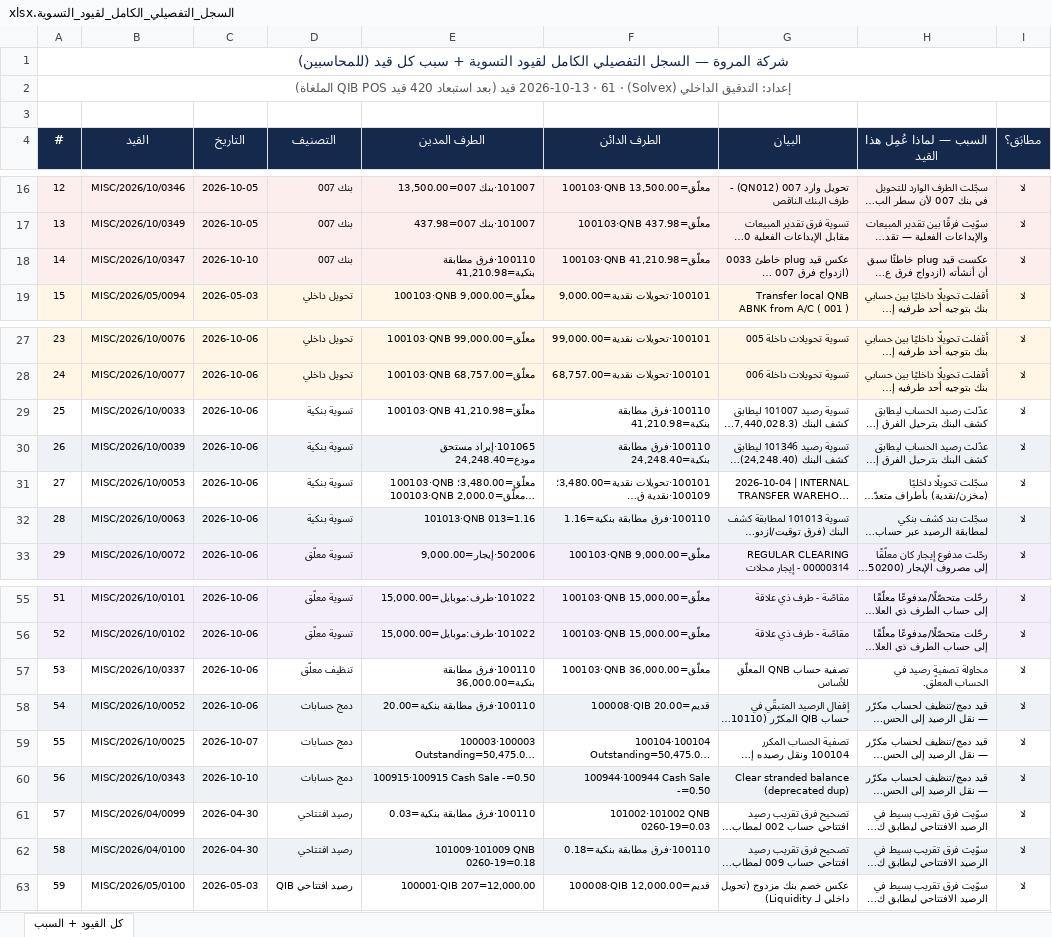
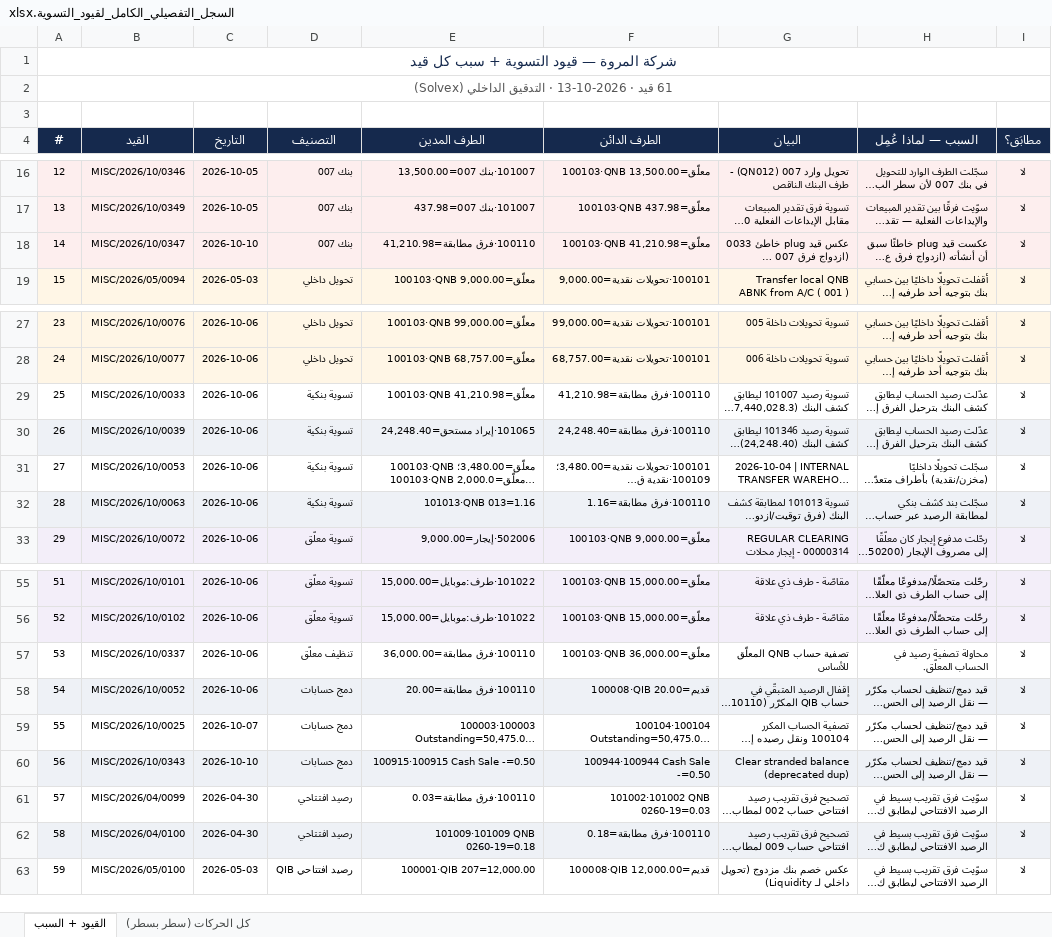
Before and after one commit to anasibrahim2020/anas-ibrahim2020, an Excel workbook: Reports/03_الإصلاحات_والتصحيحات/المطابقات_البنكية/السجل_التفصيلي_الكامل_لقيود_التسوية.xlsx, sheet القيود + السبب, drawn as a sheet; only a part is shown, gaps mark what is left out; long unchanged cells end in …; values as stored, in another font and other column widths than the file's, no borders; the diff names each change by its address in the sheet, - before the commit and + after, or states it on an @@ line.

```diff
--- a/Reports/03_الإصلاحات_والتصحيحات/المطابقات_البنكية/السجل_التفصيلي_الكامل_لقيود_التسوية.xlsx (sheet القيود + السبب)
+++ b/Reports/03_الإصلاحات_والتصحيحات/المطابقات_البنكية/السجل_التفصيلي_الكامل_لقيود_التسوية.xlsx (sheet القيود + السبب)
-sheet tab: كل القيود + السبب
+sheet tab: القيود + السبب
+sheet tab: كل الحركات (سطر بسطر)
-A1 (#): …المروة — السجل التفصيلي الكامل لقيود التسوية + سبب كل قيد (للمحاسبين)
+A1 (#): …المروة — قيود التسوية + سبب كل قيد
-A2 (#): إعداد: التدقيق الداخلي (Solvex) · 2026-10-13 · 61 قيد (بعد استبعاد 420 قيد QIB POS الملغاة)
+A2 (#): 61 قيد · 2026-10-13 · التدقيق الداخلي (Solvex)
-H4: السبب — لماذا عُمِل هذا القيد
+H4: السبب — لماذا عُمِل
-E18 (الطرف المدين): 100110·فرق مطابقة بنكية=41,210.98
+E18 (الطرف المدين): 100110·فرق مطابقة=41,210.98
-F29 (الطرف الدائن): 100110·فرق مطابقة بنكية=41,210.98
+F29 (الطرف الدائن): 100110·فرق مطابقة=41,210.98
-E30 (الطرف المدين): 101065·إيراد مستحق مودع=24,248.40
+E30 (الطرف المدين): 101065·إيراد مستحق=24,248.40
-F30 (الطرف الدائن): 100110·فرق مطابقة بنكية=24,248.40
+F30 (الطرف الدائن): 100110·فرق مطابقة=24,248.40
-F32 (الطرف الدائن): 100110·فرق مطابقة بنكية=1.16
+F32 (الطرف الدائن): 100110·فرق مطابقة=1.16
-E57 (الطرف المدين): 100110·فرق مطابقة بنكية=36,000.00
+E57 (الطرف المدين): 100110·فرق مطابقة=36,000.00
-E58 (الطرف المدين): 100110·فرق مطابقة بنكية=20.00
+E58 (الطرف المدين): 100110·فرق مطابقة=20.00
-E61 (الطرف المدين): 100110·فرق مطابقة بنكية=0.03
+E61 (الطرف المدين): 100110·فرق مطابقة=0.03
-F62 (الطرف الدائن): 100110·فرق مطابقة بنكية=0.18
+F62 (الطرف الدائن): 100110·فرق مطابقة=0.18
```
